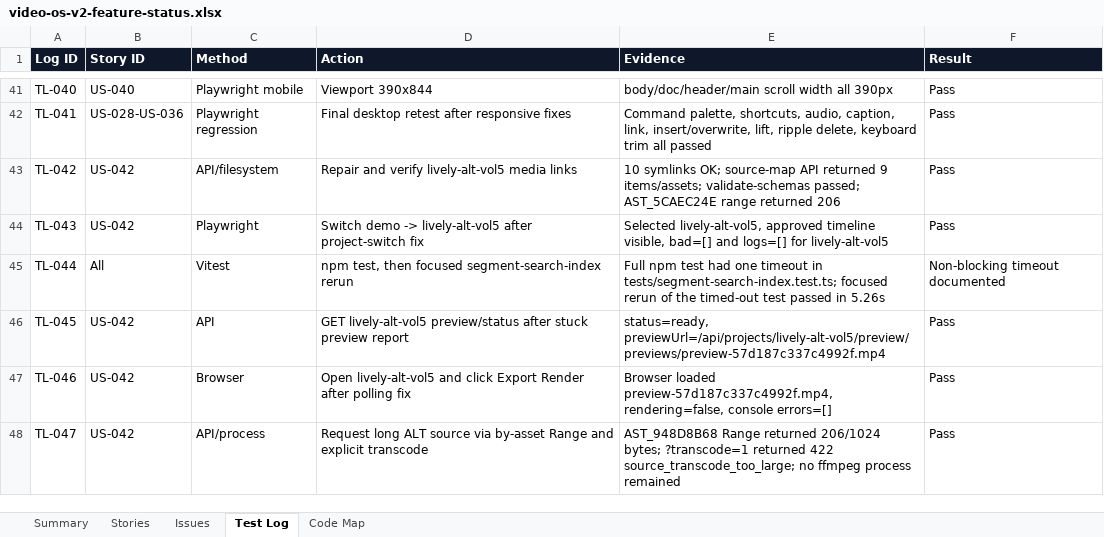
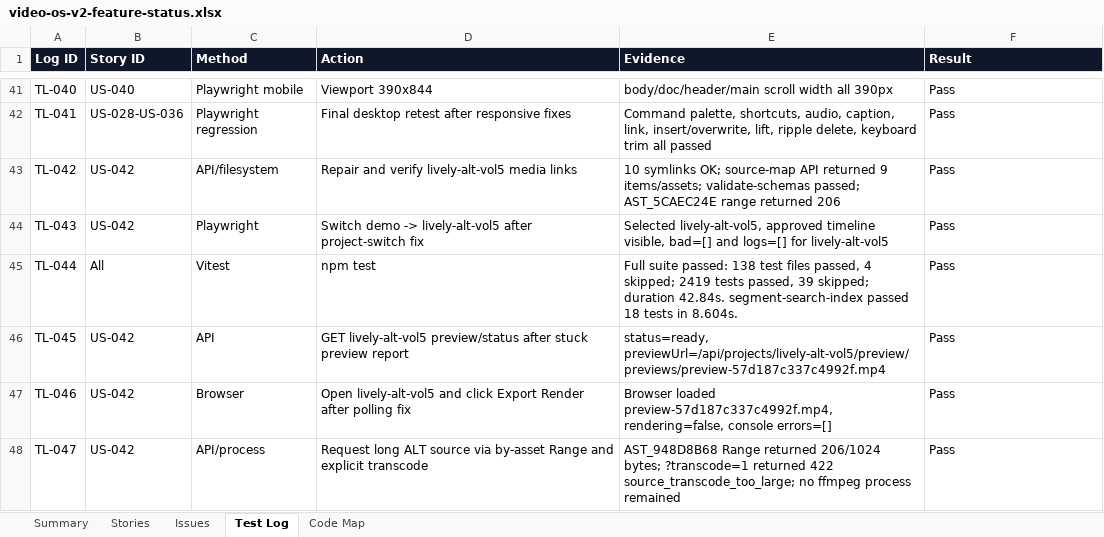
Before and after one commit to mocchalera/video-os-v2, an Excel workbook: outputs/019eee15-26e2-7cd0-b070-cb96ee4ee5ed/video-os-v2-feature-status.xlsx, sheet Test Log, drawn as a sheet; only a part is shown, gaps mark what is left out; values as stored, in another font and other column widths than the file's, no borders; the diff names each change by its address in the sheet, - before the commit and + after, or states it on an @@ line.

Commit message:
Record full suite tracker pass

```diff
--- a/outputs/019eee15-26e2-7cd0-b070-cb96ee4ee5ed/video-os-v2-feature-status.xlsx (sheet Test Log)
+++ b/outputs/019eee15-26e2-7cd0-b070-cb96ee4ee5ed/video-os-v2-feature-status.xlsx (sheet Test Log)
-D45 (Action): npm test, then focused segment-search-index rerun
+D45 (Action): npm test
-E45 (Evidence): Full npm test had one timeout in tests/segment-search-index.test.ts; focused rerun of the timed-out test passed in 5.26s
+E45 (Evidence): Full suite passed: 138 test files passed, 4 skipped; 2419 tests passed, 39 skipped; duration 42.84s. segment-search-index passed 18 tests in 8.604s.
-F45 (Result): Non-blocking timeout documented
+F45 (Result): Pass
```
Also changed, not shown: sheet Issues, sheet Summary, 5 other files.
